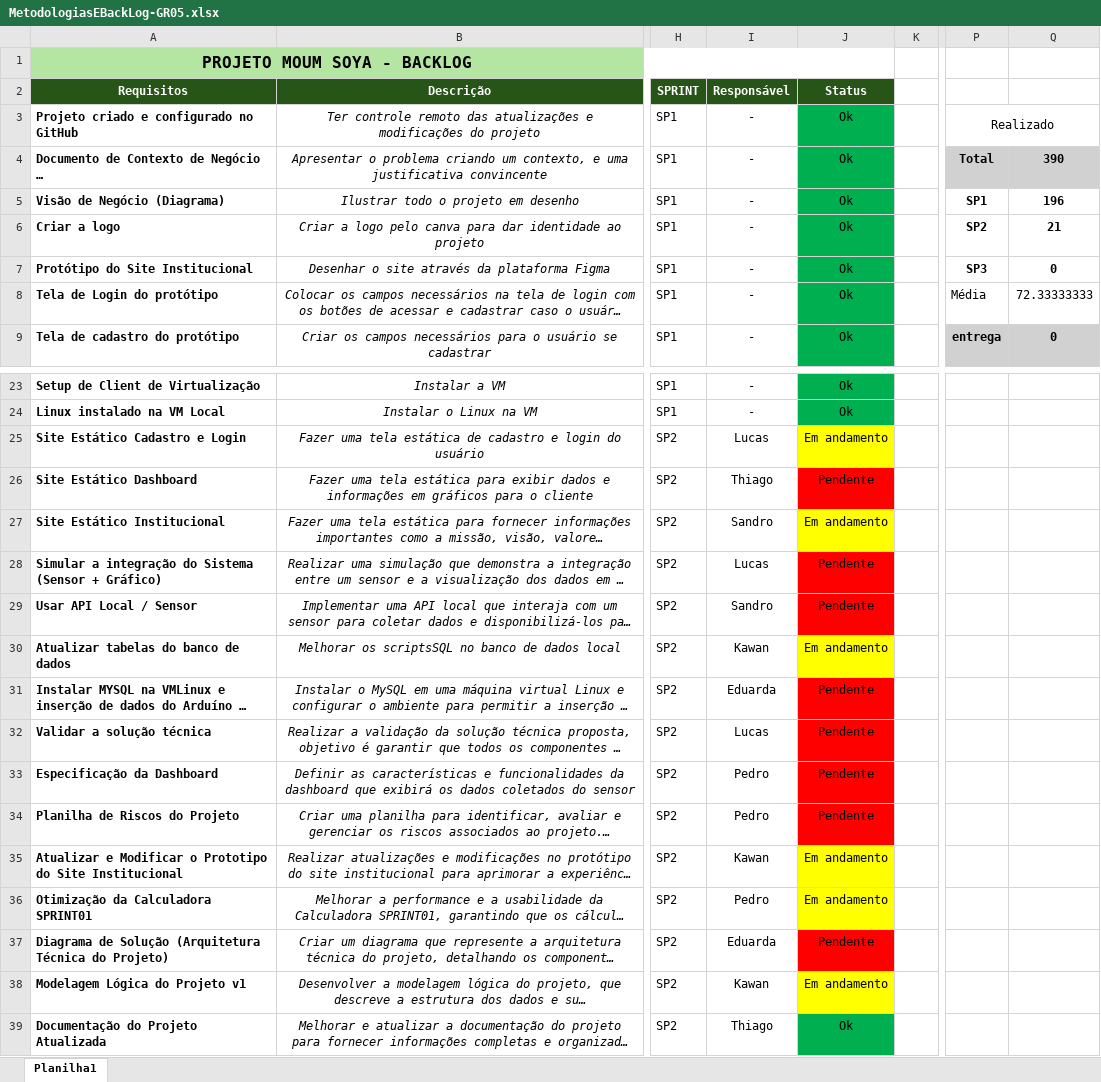
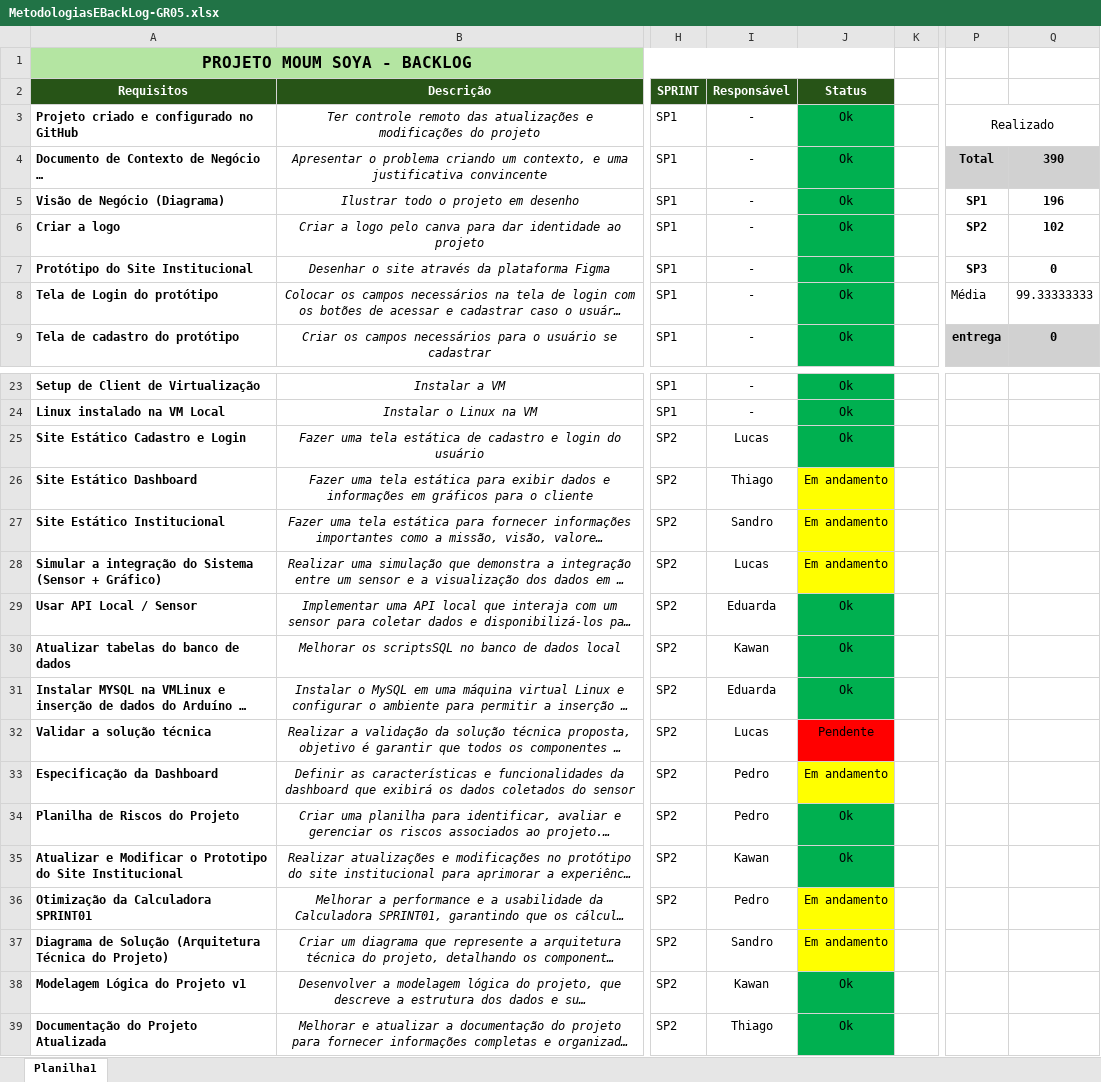
Before and after one commit to ThGalvaon/Moum-Soya, an Excel workbook: BackLog/MetodologiasEBackLog-GR05.xlsx, sheet Planilha1, drawn as a sheet; only a part is shown, gaps mark what is left out; long unchanged cells end in …; values as stored, in another font and other column widths than the file's, no borders; charts and pictures not drawn; the diff names each change by its address in the sheet, - before the commit and + after, or states it on an @@ line.

Commit message:
Atualização do backlog

```diff
--- a/BackLog/MetodologiasEBackLog-GR05.xlsx (sheet Planilha1)
+++ b/BackLog/MetodologiasEBackLog-GR05.xlsx (sheet Planilha1)
-Q6: 21
+Q6: 102
-Q8: 72.33333333
+Q8: 99.33333333
-J25 (Status): Em andamento
+J25 (Status): Ok
-J25 fill: #FFFF00
+J25 fill: #00B050
-J26 (Status): Pendente
+J26 (Status): Em andamento
-J26 fill: #FF0000
+J26 fill: #FFFF00
-J28 (Status): Pendente
+J28 (Status): Em andamento
-J28 fill: #FF0000
+J28 fill: #FFFF00
-I29 (Responsável): Sandro
+I29 (Responsável): Eduarda
-J29 (Status): Pendente
+J29 (Status): Ok
-J29 fill: #FF0000
+J29 fill: #00B050
-J30 (Status): Em andamento
+J30 (Status): Ok
-J30 fill: #FFFF00
+J30 fill: #00B050
-J31 (Status): Pendente
+J31 (Status): Ok
-J31 fill: #FF0000
+J31 fill: #00B050
-J33 (Status): Pendente
+J33 (Status): Em andamento
-J33 fill: #FF0000
+J33 fill: #FFFF00
-J34 (Status): Pendente
+J34 (Status): Ok
-J34 fill: #FF0000
+J34 fill: #00B050
-J35 (Status): Em andamento
+J35 (Status): Ok
-J35 fill: #FFFF00
+J35 fill: #00B050
-I37 (Responsável): Eduarda
+I37 (Responsável): Sandro
-J37 (Status): Pendente
+J37 (Status): Em andamento
-J37 fill: #FF0000
+J37 fill: #FFFF00
-J38 (Status): Em andamento
+J38 (Status): Ok
-J38 fill: #FFFF00
+J38 fill: #00B050
```
Also changed, not shown: charts or pictures.
